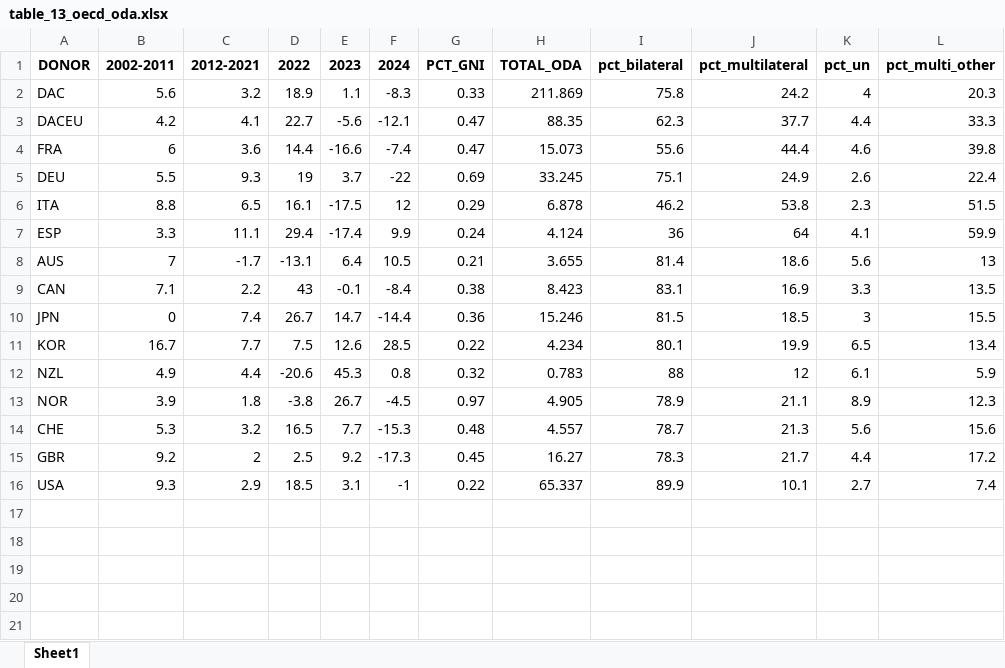
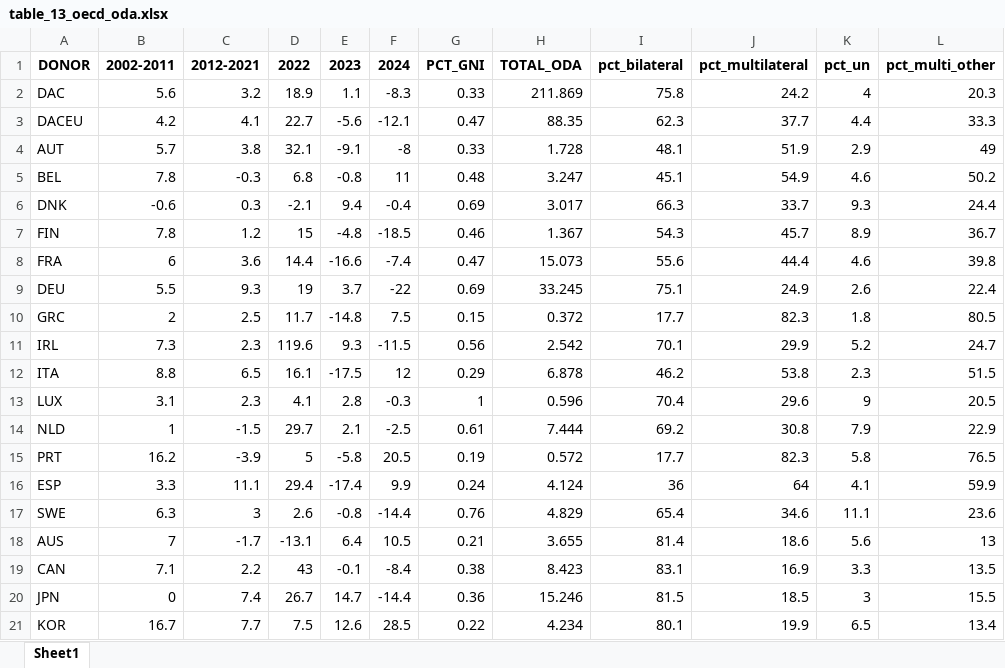
Before and after one commit to skriptum/WESP-Annex, an Excel workbook: output/table_13_oecd_oda.xlsx, sheet Sheet1, drawn as a sheet; only a part is shown; the shorter side is filled out with more unchanged rows; values as stored, in another font and other column widths than the file's, no borders; the diff names each change by its address in the sheet, - before the commit and + after, or states it on an @@ line.

```diff
--- a/output/table_13_oecd_oda.xlsx (sheet Sheet1)
+++ b/output/table_13_oecd_oda.xlsx (sheet Sheet1)
+row 4: AUT | 5.7 | 3.8 | 32.1 | -9.1 | -8 | 0.33 | 1.728 | 48.1 | 51.9 | 2.9 | 49
+row 5: BEL | 7.8 | -0.3 | 6.8 | -0.8 | 11 | 0.48 | 3.247 | 45.1 | 54.9 | 4.6 | 50.2
+row 6: DNK | -0.6 | 0.3 | -2.1 | 9.4 | -0.4 | 0.69 | 3.017 | 66.3 | 33.7 | 9.3 | 24.4
+row 7: FIN | 7.8 | 1.2 | 15 | -4.8 | -18.5 | 0.46 | 1.367 | 54.3 | 45.7 | 8.9 | 36.7
+row 10: GRC | 2 | 2.5 | 11.7 | -14.8 | 7.5 | 0.15 | 0.372 | 17.7 | 82.3 | 1.8 | 80.5
+row 11: IRL | 7.3 | 2.3 | 119.6 | 9.3 | -11.5 | 0.56 | 2.542 | 70.1 | 29.9 | 5.2 | 24.7
+row 13: LUX | 3.1 | 2.3 | 4.1 | 2.8 | -0.3 | 1 | 0.596 | 70.4 | 29.6 | 9 | 20.5
+row 14: NLD | 1 | -1.5 | 29.7 | 2.1 | -2.5 | 0.61 | 7.444 | 69.2 | 30.8 | 7.9 | 22.9
+row 15: PRT | 16.2 | -3.9 | 5 | -5.8 | 20.5 | 0.19 | 0.572 | 17.7 | 82.3 | 5.8 | 76.5
+row 17: SWE | 6.3 | 3 | 2.6 | -0.8 | -14.4 | 0.76 | 4.829 | 65.4 | 34.6 | 11.1 | 23.6
```
Also changed, not shown: output/table_14_oecd_oda_breakdown.xlsx, 2 other files.
